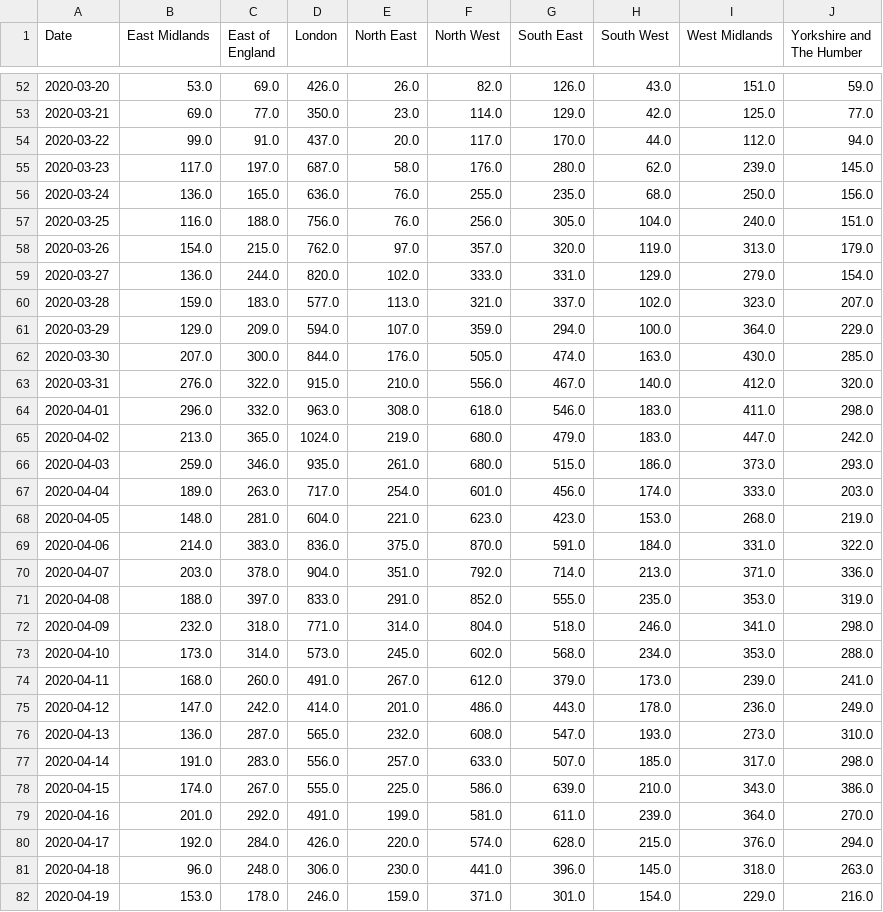
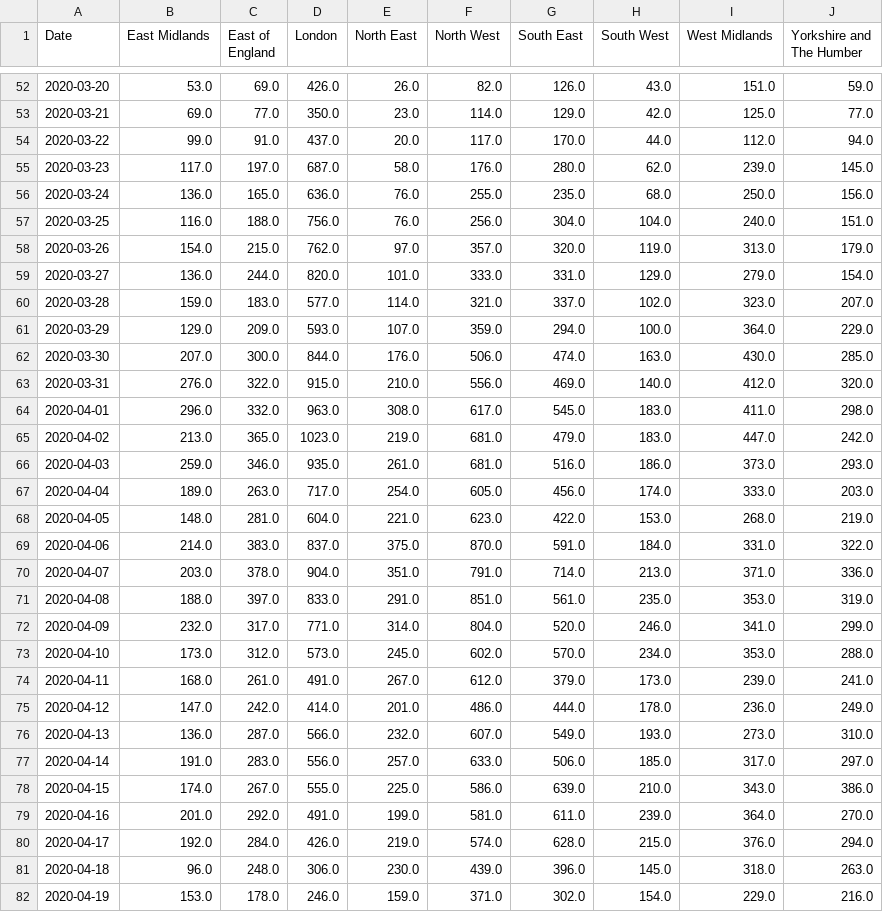
Before and after one commit to trajanikant/Global-Covid19, a CSV file: United Kingdom/United_Kingdom_Regions_Daily_Cases.csv, drawn as a sheet; only a part is shown, gaps mark what is left out; the diff covers the shown part only.

```diff
--- a/United Kingdom/United_Kingdom_Regions_Daily_Cases.csv
+++ b/United Kingdom/United_Kingdom_Regions_Daily_Cases.csv
@@ -56,27 +56,27 @@ Date,East Midlands,East of England,London,North East,North West,South East,South
 2020-03-24,136.0,165.0,636.0,76.0,255.0,235.0,68.0,250.0,156.0
-2020-03-25,116.0,188.0,756.0,76.0,256.0,305.0,104.0,240.0,151.0
+2020-03-25,116.0,188.0,756.0,76.0,256.0,304.0,104.0,240.0,151.0
 2020-03-26,154.0,215.0,762.0,97.0,357.0,320.0,119.0,313.0,179.0
-2020-03-27,136.0,244.0,820.0,102.0,333.0,331.0,129.0,279.0,154.0
-2020-03-28,159.0,183.0,577.0,113.0,321.0,337.0,102.0,323.0,207.0
-2020-03-29,129.0,209.0,594.0,107.0,359.0,294.0,100.0,364.0,229.0
-2020-03-30,207.0,300.0,844.0,176.0,505.0,474.0,163.0,430.0,285.0
-2020-03-31,276.0,322.0,915.0,210.0,556.0,467.0,140.0,412.0,320.0
-2020-04-01,296.0,332.0,963.0,308.0,618.0,546.0,183.0,411.0,298.0
-2020-04-02,213.0,365.0,1024.0,219.0,680.0,479.0,183.0,447.0,242.0
-2020-04-03,259.0,346.0,935.0,261.0,680.0,515.0,186.0,373.0,293.0
-2020-04-04,189.0,263.0,717.0,254.0,601.0,456.0,174.0,333.0,203.0
-2020-04-05,148.0,281.0,604.0,221.0,623.0,423.0,153.0,268.0,219.0
-2020-04-06,214.0,383.0,836.0,375.0,870.0,591.0,184.0,331.0,322.0
-2020-04-07,203.0,378.0,904.0,351.0,792.0,714.0,213.0,371.0,336.0
-2020-04-08,188.0,397.0,833.0,291.0,852.0,555.0,235.0,353.0,319.0
-2020-04-09,232.0,318.0,771.0,314.0,804.0,518.0,246.0,341.0,298.0
-2020-04-10,173.0,314.0,573.0,245.0,602.0,568.0,234.0,353.0,288.0
-2020-04-11,168.0,260.0,491.0,267.0,612.0,379.0,173.0,239.0,241.0
-2020-04-12,147.0,242.0,414.0,201.0,486.0,443.0,178.0,236.0,249.0
-2020-04-13,136.0,287.0,565.0,232.0,608.0,547.0,193.0,273.0,310.0
-2020-04-14,191.0,283.0,556.0,257.0,633.0,507.0,185.0,317.0,298.0
+2020-03-27,136.0,244.0,820.0,101.0,333.0,331.0,129.0,279.0,154.0
+2020-03-28,159.0,183.0,577.0,114.0,321.0,337.0,102.0,323.0,207.0
+2020-03-29,129.0,209.0,593.0,107.0,359.0,294.0,100.0,364.0,229.0
+2020-03-30,207.0,300.0,844.0,176.0,506.0,474.0,163.0,430.0,285.0
+2020-03-31,276.0,322.0,915.0,210.0,556.0,469.0,140.0,412.0,320.0
+2020-04-01,296.0,332.0,963.0,308.0,617.0,545.0,183.0,411.0,298.0
+2020-04-02,213.0,365.0,1023.0,219.0,681.0,479.0,183.0,447.0,242.0
+2020-04-03,259.0,346.0,935.0,261.0,681.0,516.0,186.0,373.0,293.0
+2020-04-04,189.0,263.0,717.0,254.0,605.0,456.0,174.0,333.0,203.0
+2020-04-05,148.0,281.0,604.0,221.0,623.0,422.0,153.0,268.0,219.0
+2020-04-06,214.0,383.0,837.0,375.0,870.0,591.0,184.0,331.0,322.0
+2020-04-07,203.0,378.0,904.0,351.0,791.0,714.0,213.0,371.0,336.0
+2020-04-08,188.0,397.0,833.0,291.0,851.0,561.0,235.0,353.0,319.0
+2020-04-09,232.0,317.0,771.0,314.0,804.0,520.0,246.0,341.0,299.0
+2020-04-10,173.0,312.0,573.0,245.0,602.0,570.0,234.0,353.0,288.0
+2020-04-11,168.0,261.0,491.0,267.0,612.0,379.0,173.0,239.0,241.0
+2020-04-12,147.0,242.0,414.0,201.0,486.0,444.0,178.0,236.0,249.0
+2020-04-13,136.0,287.0,566.0,232.0,607.0,549.0,193.0,273.0,310.0
+2020-04-14,191.0,283.0,556.0,257.0,633.0,506.0,185.0,317.0,297.0
 2020-04-15,174.0,267.0,555.0,225.0,586.0,639.0,210.0,343.0,386.0
 2020-04-16,201.0,292.0,491.0,199.0,581.0,611.0,239.0,364.0,270.0
-2020-04-17,192.0,284.0,426.0,220.0,574.0,628.0,215.0,376.0,294.0
-2020-04-18,96.0,248.0,306.0,230.0,441.0,396.0,145.0,318.0,263.0
-2020-04-19,153.0,178.0,246.0,159.0,371.0,301.0,154.0,229.0,216.0
+2020-04-17,192.0,284.0,426.0,219.0,574.0,628.0,215.0,376.0,294.0
+2020-04-18,96.0,248.0,306.0,230.0,439.0,396.0,145.0,318.0,263.0
+2020-04-19,153.0,178.0,246.0,159.0,371.0,302.0,154.0,229.0,216.0
```
Also changed, not shown: 1 added row and 93 edited cells elsewhere in this file, United Kingdom/United_Kingdom_LTLA_Cumulative_Cases.csv, United Kingdom/United_Kingdom_LTLA_Daily_Cases.csv, 16 other files.
